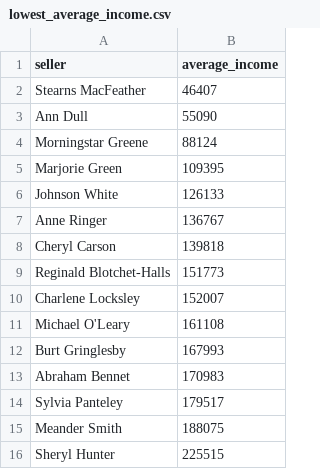
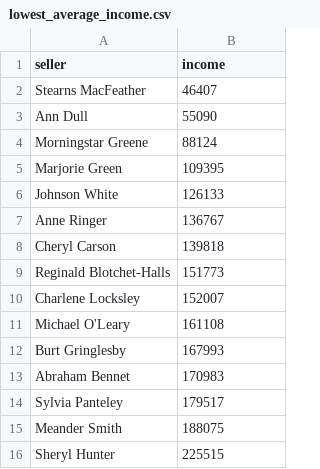
Before and after one commit to alekseyskr3d-a11y/moscow-data-analyst-project-92, a CSV file: lowest_average_income.csv, drawn as a sheet.

Commit message:
Update lowest_average_income.csv

```diff
--- a/lowest_average_income.csv
+++ b/lowest_average_income.csv
@@ -1,2 +1,2 @@
-seller,average_income
+seller,income
 Stearns MacFeather,46407
```
